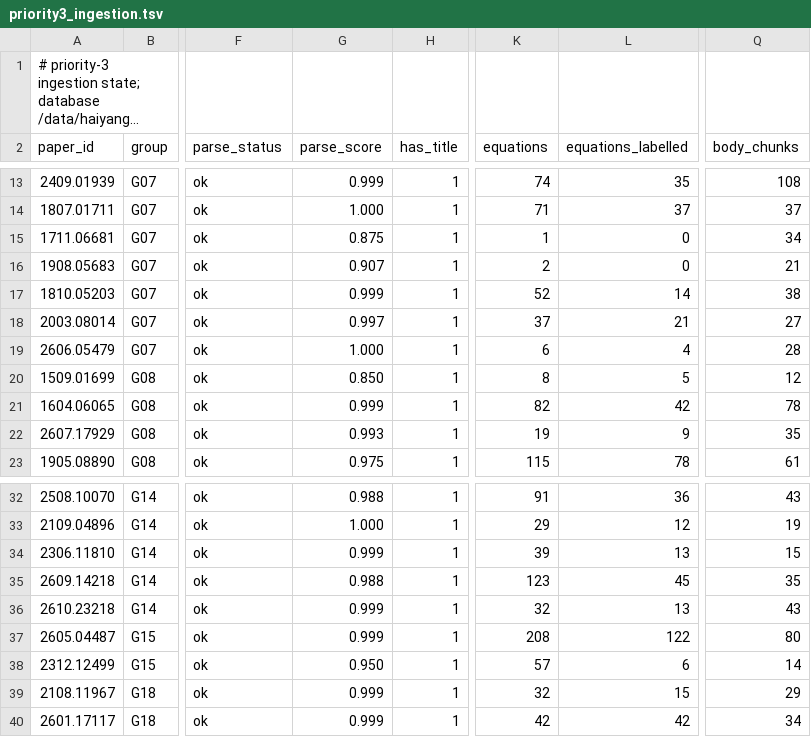
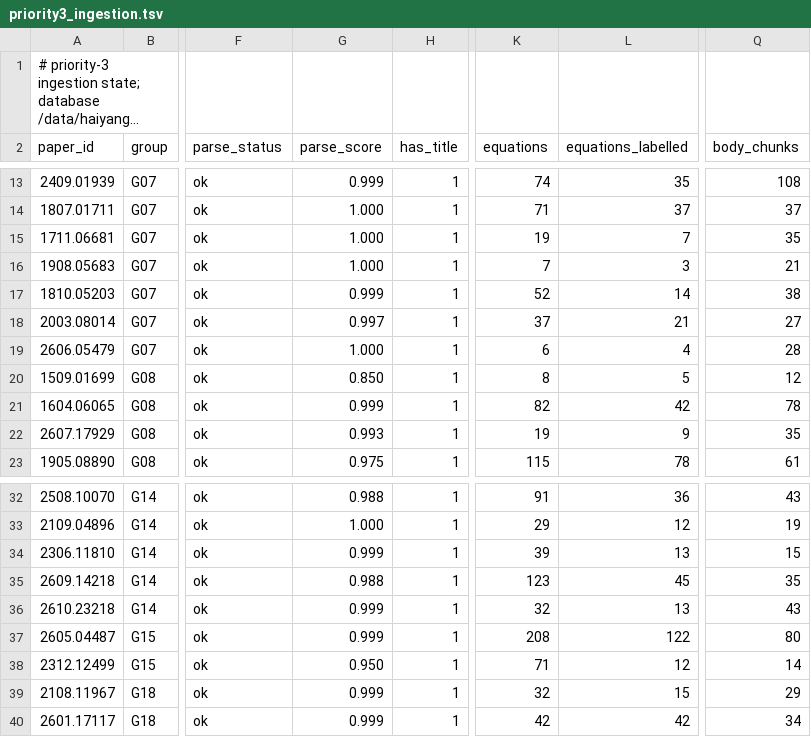
Before and after one commit to FoAKTEE/nrpic, a TSV file: tracks/kb/stage/KB-G1/priority3_ingestion.tsv, drawn as a sheet; only a part is shown, gaps mark what is left out; long unchanged cells end in …; the diff names each change by its address in the sheet, - before the commit and + after, or states it on an @@ line.

```diff
--- a/tracks/kb/stage/KB-G1/priority3_ingestion.tsv
+++ b/tracks/kb/stage/KB-G1/priority3_ingestion.tsv
-G15 (parse_score): 0.875
+G15 (parse_score): 1.000
-K15 (equations): 1
+K15 (equations): 19
-L15 (equations_labelled): 0
+L15 (equations_labelled): 7
-Q15 (body_chunks): 34
+Q15 (body_chunks): 35
-G16 (parse_score): 0.907
+G16 (parse_score): 1.000
-K16 (equations): 2
+K16 (equations): 7
-L16 (equations_labelled): 0
+L16 (equations_labelled): 3
-K38 (equations): 57
+K38 (equations): 71
-L38 (equations_labelled): 6
+L38 (equations_labelled): 12
```
Also changed, not shown: 38 other files.
